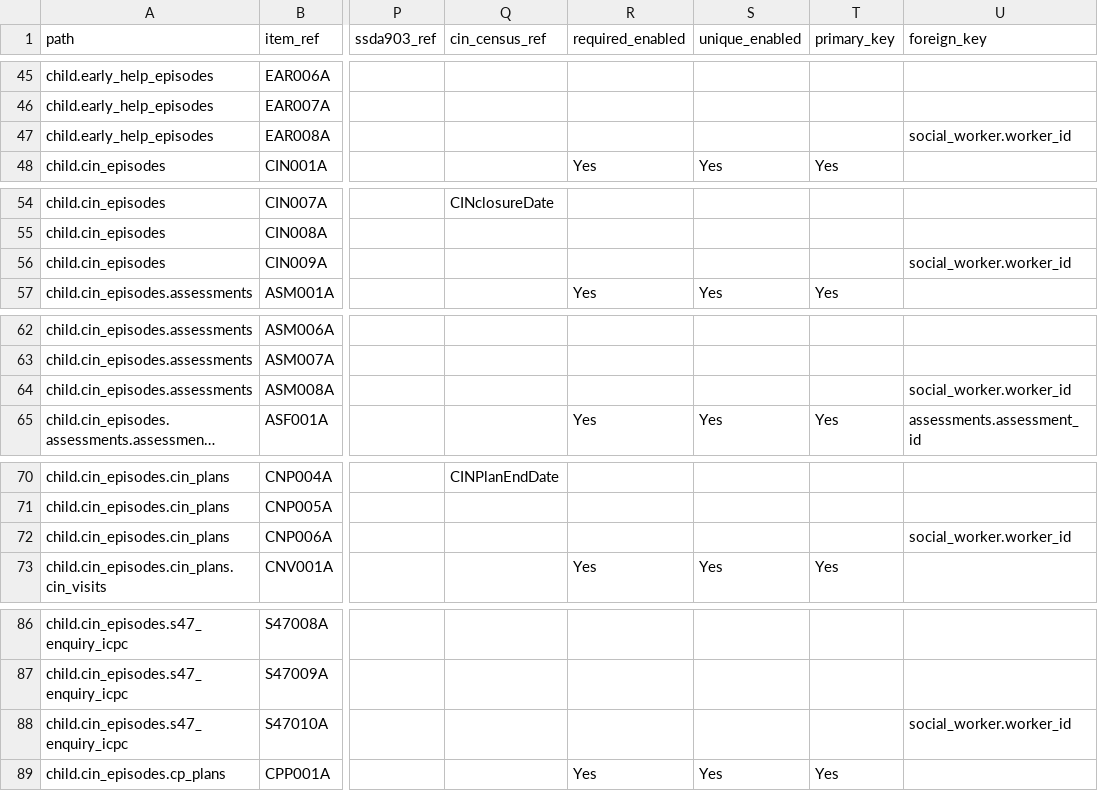
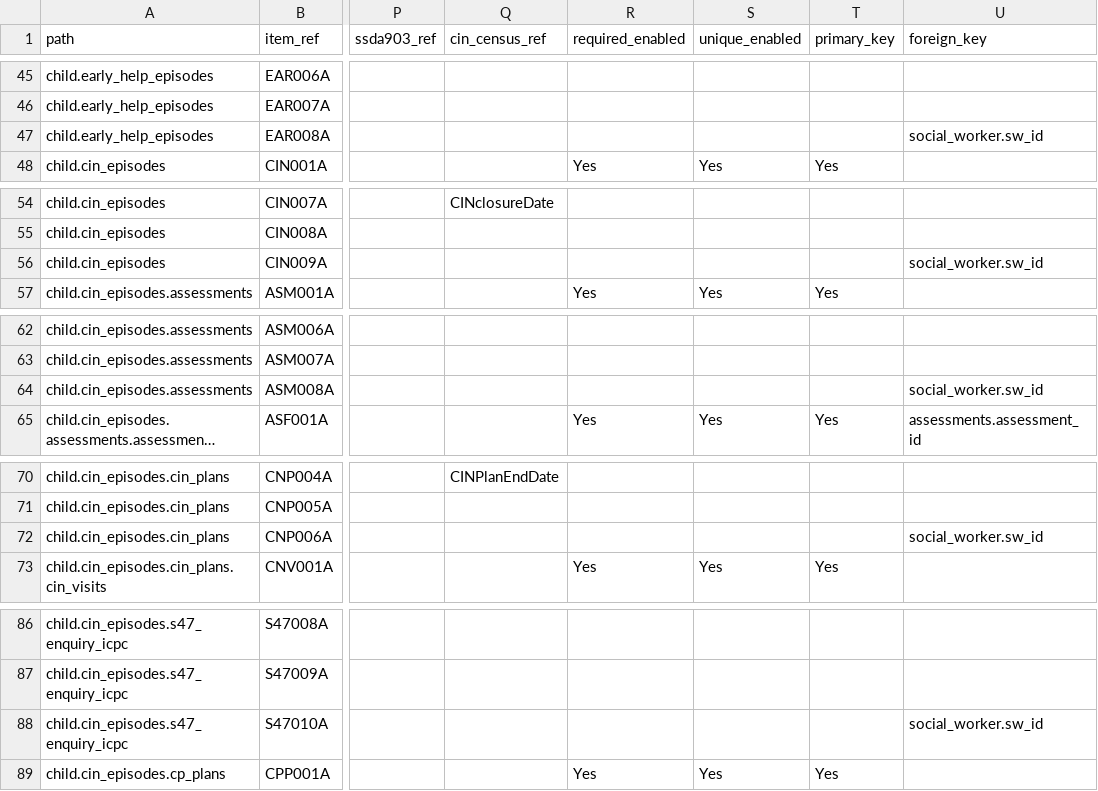
Before and after one commit to data-to-insight/ssd-data-model, a CSV file: docs/admin/data_objects_specification.csv, drawn as a sheet; only a part is shown, gaps mark what is left out; long unchanged cells end in …; the diff covers the shown part only; the diff names each change by its address in the sheet, - before the commit and + after, or states it on an @@ line.

```diff
--- a/docs/admin/data_objects_specification.csv
+++ b/docs/admin/data_objects_specification.csv
-U47 (foreign_key): social_worker.worker_id
+U47 (foreign_key): social_worker.sw_id
-U56 (foreign_key): social_worker.worker_id
+U56 (foreign_key): social_worker.sw_id
-U64 (foreign_key): social_worker.worker_id
+U64 (foreign_key): social_worker.sw_id
-U72 (foreign_key): social_worker.worker_id
+U72 (foreign_key): social_worker.sw_id
-U88 (foreign_key): social_worker.worker_id
+U88 (foreign_key): social_worker.sw_id
```
Also changed, not shown: 45 edited cells elsewhere in this file, 38 other files.
